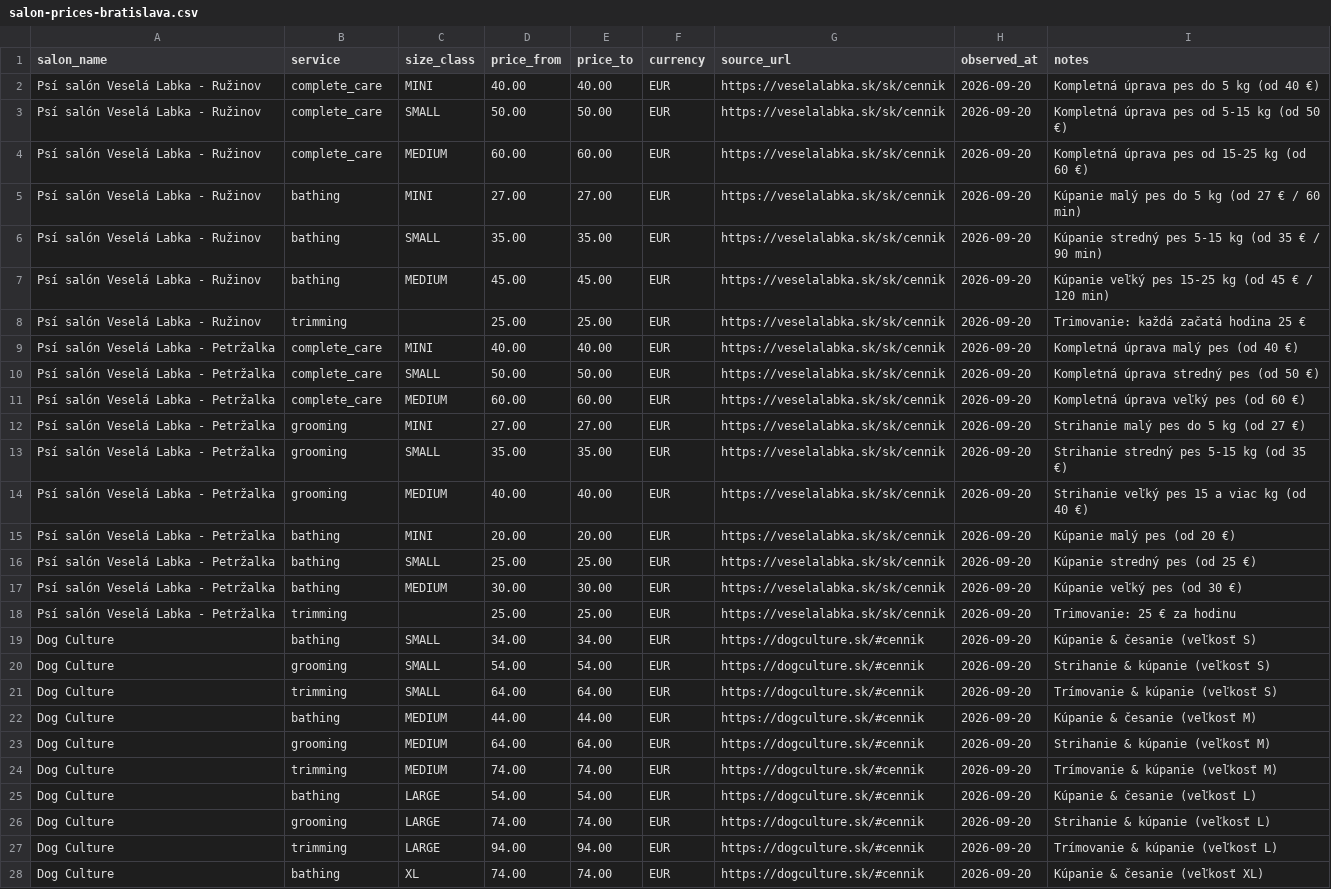
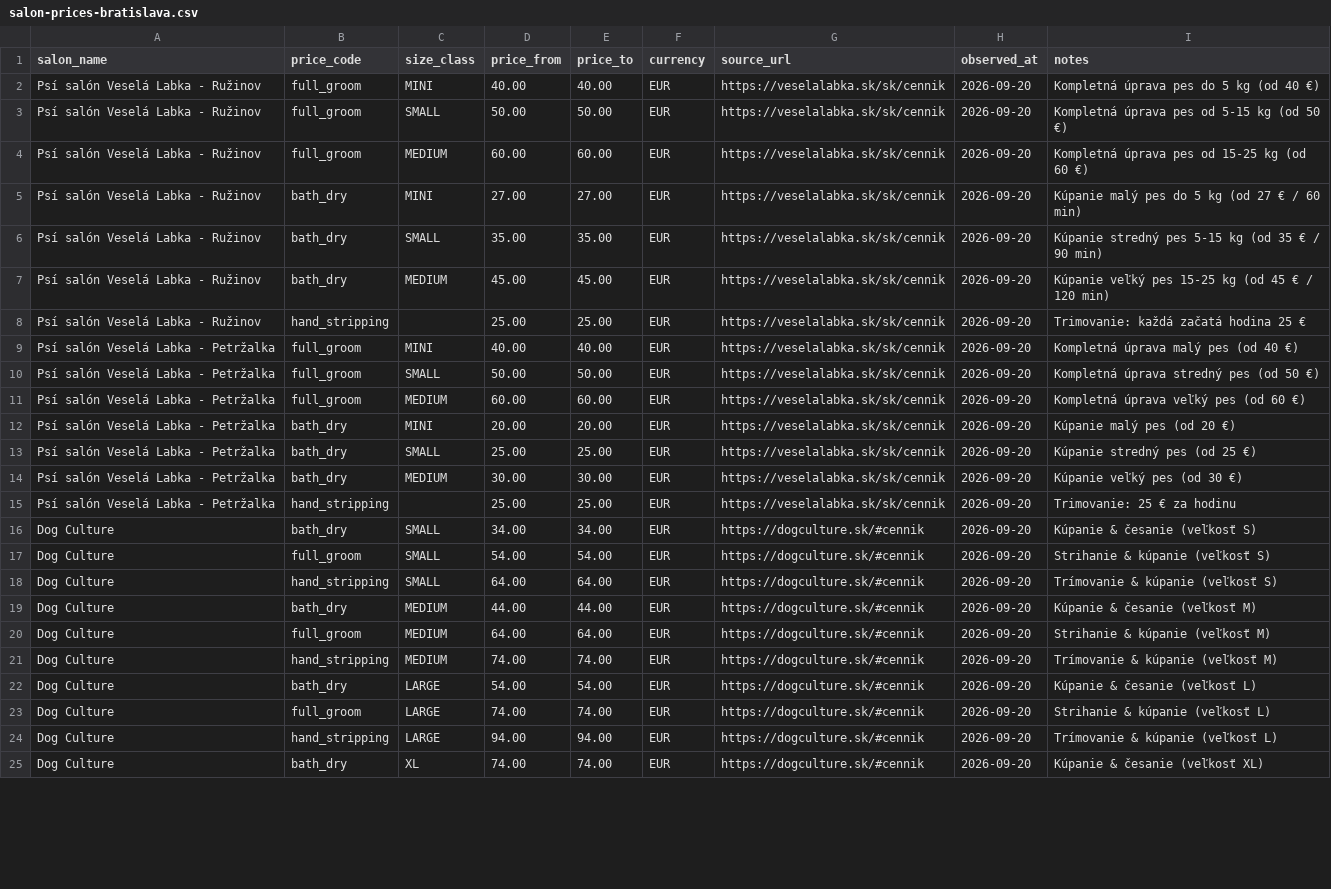
Before and after one commit to OLLEZHIK/shop, a CSV file: data/salon-prices-bratislava.csv, drawn as a sheet; only a part is shown; removed rows and columns are numbered as before the commit, all else as after; the diff covers the shown part only; the diff names each change by its address in the sheet, - before the commit and + after, or states it on an @@ line.

```diff
--- a/data/salon-prices-bratislava.csv
+++ b/data/salon-prices-bratislava.csv
-B1: service
+B1: price_code
-B2:B4 (price_code): complete_care
+B2:B4 (price_code): full_groom
-B5:B7 (price_code): bathing
+B5:B7 (price_code): bath_dry
-B8 (price_code): trimming
+B8 (price_code): hand_stripping
-B9:B11 (price_code): complete_care
+B9:B11 (price_code): full_groom
-row 12: Psí salón Veselá Labka - Petržalka | grooming | MINI | 27.00 | 27.00 | EUR | https://veselalabka.sk/sk/cennik | 2026-09-20 | Strihanie malý pes do 5 kg (od 27 €)
-row 13: Psí salón Veselá Labka - Petržalka | grooming | SMALL | 35.00 | 35.00 | EUR | https://veselalabka.sk/sk/cennik | 2026-09-20 | Strihanie stredný pes 5-15 kg (od 35 €)
-row 14: Psí salón Veselá Labka - Petržalka | grooming | MEDIUM | 40.00 | 40.00 | EUR | https://veselalabka.sk/sk/cennik | 2026-09-20 | Strihanie veľký pes 15 a viac kg (od 40 €)
-B12:B14 (price_code): bathing
+B12:B14 (price_code): bath_dry
-B15 (price_code): trimming
+B15 (price_code): hand_stripping
-B16 (price_code): bathing
+B16 (price_code): bath_dry
-B17 (price_code): grooming
+B17 (price_code): full_groom
-B18 (price_code): trimming
+B18 (price_code): hand_stripping
-B19 (price_code): bathing
+B19 (price_code): bath_dry
-B20 (price_code): grooming
+B20 (price_code): full_groom
-B21 (price_code): trimming
+B21 (price_code): hand_stripping
-B22 (price_code): bathing
+B22 (price_code): bath_dry
-B23 (price_code): grooming
+B23 (price_code): full_groom
-B24 (price_code): trimming
+B24 (price_code): hand_stripping
-B25 (price_code): bathing
+B25 (price_code): bath_dry
```
Also changed, not shown: 8 removed rows and 41 edited cells elsewhere in this file, 1 other file.
